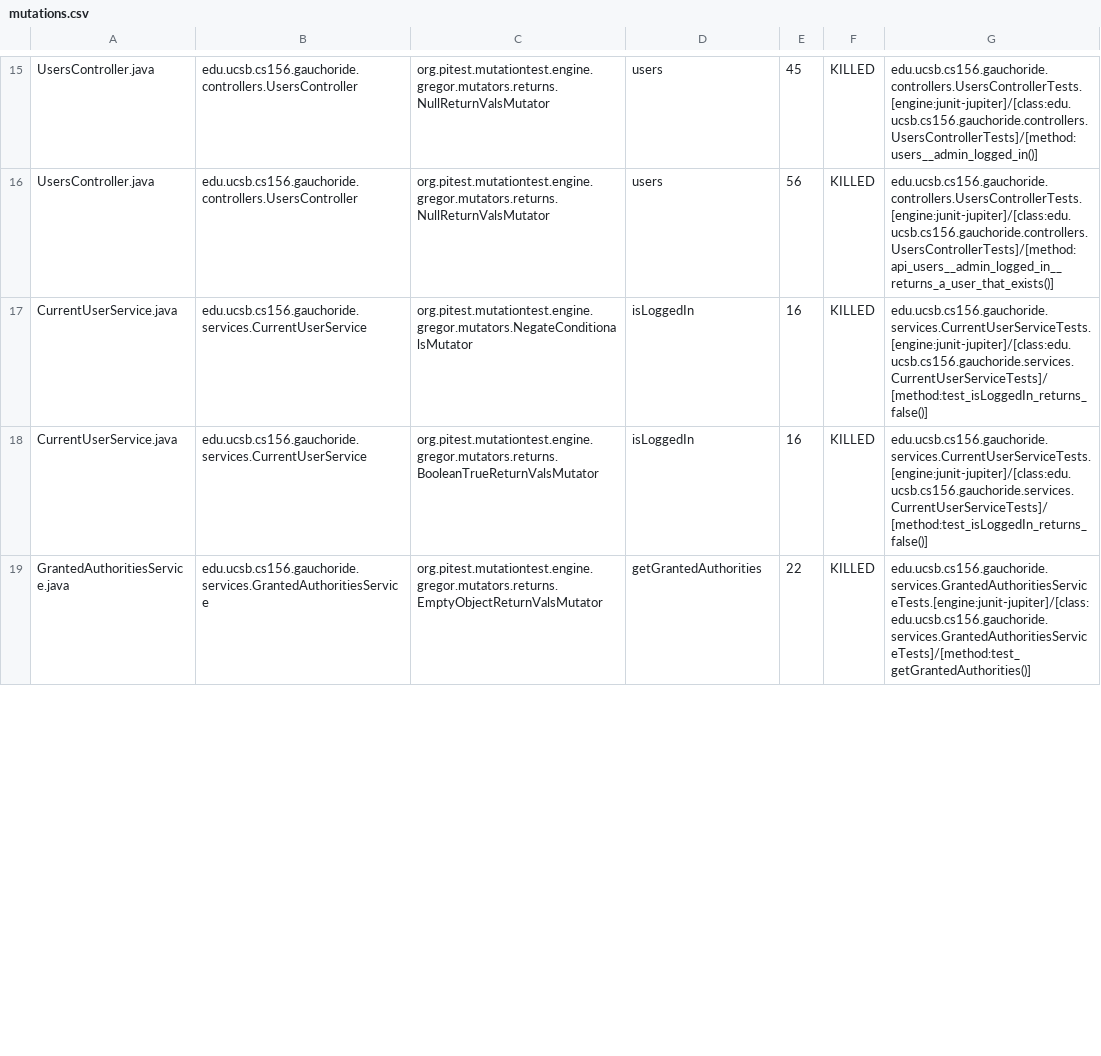
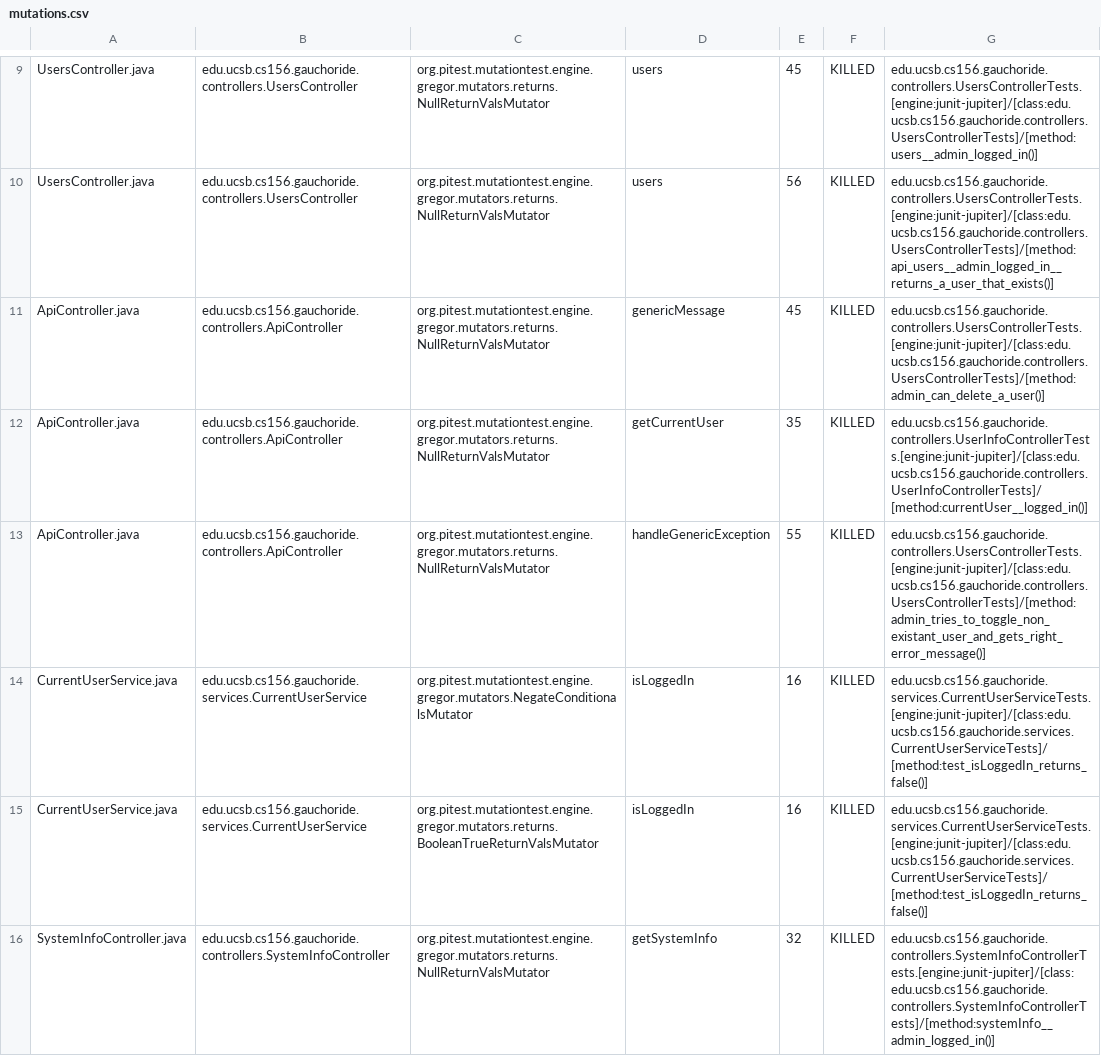
Before and after one commit to ucsb-cs156/proj-gauchoride, a CSV file: pitest/mutations.csv, drawn as a sheet; only a part is shown, gaps mark what is left out; the shorter side is filled out with more unchanged rows; the diff covers the shown part only.

Commit message:
Deploying to gh-pages from @ ucsb-cs156/proj-gauchoride@ebf398a815cd0cb73b1252551923ea9ec710657a 🚀

```diff
--- a/pitest/mutations.csv
+++ b/pitest/mutations.csv
@@ -16,3 +10,7 @@ UsersController.java,edu.ucsb.cs156.gauchoride.controllers.UsersController,org.p
 UsersController.java,edu.ucsb.cs156.gauchoride.controllers.UsersController,org.pitest.mutationtest.engine.gregor.mutators.returns.NullReturnValsMutator,users,56,KILLED,edu.ucsb.cs156.gauchoride.controllers.UsersControllerTests.[engine:junit-jupiter]/[class:edu.ucsb.cs156.gauchoride.controllers.UsersControllerTests]/[method:api_users__admin_logged_in__returns_a_user_that_exists()]
+ApiController.java,edu.ucsb.cs156.gauchoride.controllers.ApiController,org.pitest.mutationtest.engine.gregor.mutators.returns.NullReturnValsMutator,genericMessage,45,KILLED,edu.ucsb.cs156.gauchoride.controllers.UsersControllerTests.[engine:junit-jupiter]/[class:edu.ucsb.cs156.gauchoride.controllers.UsersControllerTests]/[method:admin_can_delete_a_user()]
+ApiController.java,edu.ucsb.cs156.gauchoride.controllers.ApiController,org.pitest.mutationtest.engine.gregor.mutators.returns.NullReturnValsMutator,getCurrentUser,35,KILLED,edu.ucsb.cs156.gauchoride.controllers.UserInfoControllerTests.[engine:junit-jupiter]/[class:edu.ucsb.cs156.gauchoride.controllers.UserInfoControllerTests]/[method:currentUser__logged_in()]
+ApiController.java,edu.ucsb.cs156.gauchoride.controllers.ApiController,org.pitest.mutationtest.engine.gregor.mutators.returns.NullReturnValsMutator,handleGenericException,55,KILLED,edu.ucsb.cs156.gauchoride.controllers.UsersControllerTests.[engine:junit-jupiter]/[class:edu.ucsb.cs156.gauchoride.controllers.UsersControllerTests]/[method:admin_tries_to_toggle_non_existant_user_and_gets_right_error_message()]
 CurrentUserService.java,edu.ucsb.cs156.gauchoride.services.CurrentUserService,org.pitest.mutationtest.engine.gregor.mutators.NegateConditionalsMutator,isLoggedIn,16,KILLED,edu.ucsb.cs156.gauchoride.services.CurrentUserServiceTests.[engine:junit-jupiter]/[class:edu.ucsb.cs156.gauchoride.services.CurrentUserServiceTests]/[method:test_isLoggedIn_returns_false()]
 CurrentUserService.java,edu.ucsb.cs156.gauchoride.services.CurrentUserService,org.pitest.mutationtest.engine.gregor.mutators.returns.BooleanTrueReturnValsMutator,isLoggedIn,16,KILLED,edu.ucsb.cs156.gauchoride.services.CurrentUserServiceTests.[engine:junit-jupiter]/[class:edu.ucsb.cs156.gauchoride.services.CurrentUserServiceTests]/[method:test_isLoggedIn_returns_false()]
+SystemInfoController.java,edu.ucsb.cs156.gauchoride.controllers.SystemInfoController,org.pitest.mutationtest.engine.gregor.mutators.returns.NullReturnValsMutator,getSystemInfo,32,KILLED,edu.ucsb.cs156.gauchoride.controllers.SystemInfoControllerTests.[engine:junit-jupiter]/[class:edu.ucsb.cs156.gauchoride.controllers.SystemInfoControllerTests]/[method:systemInfo__admin_logged_in()]
```
Also changed, not shown: 4 removed rows and 3 moved rows elsewhere in this file, 9 other files.
